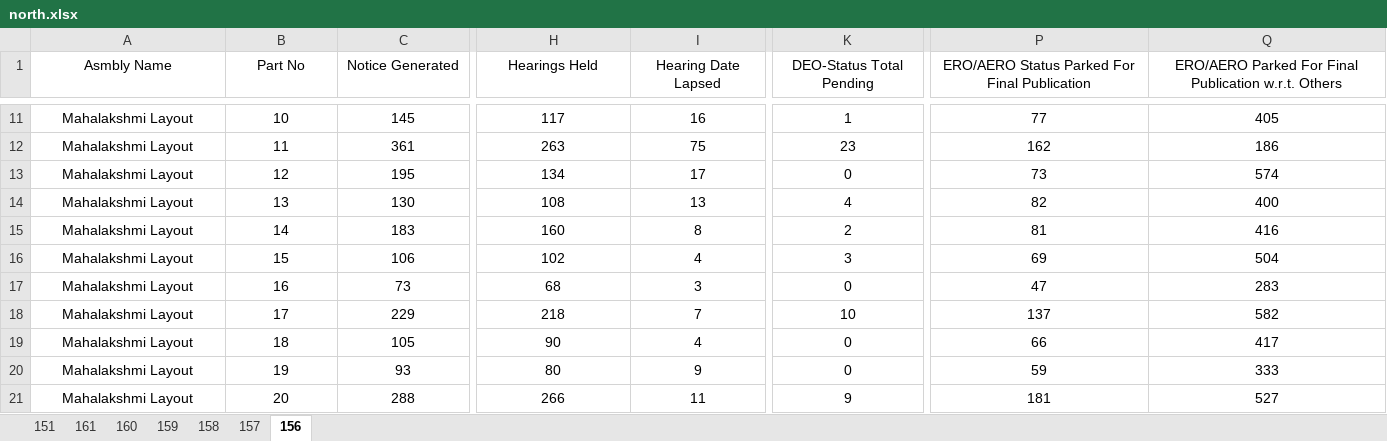
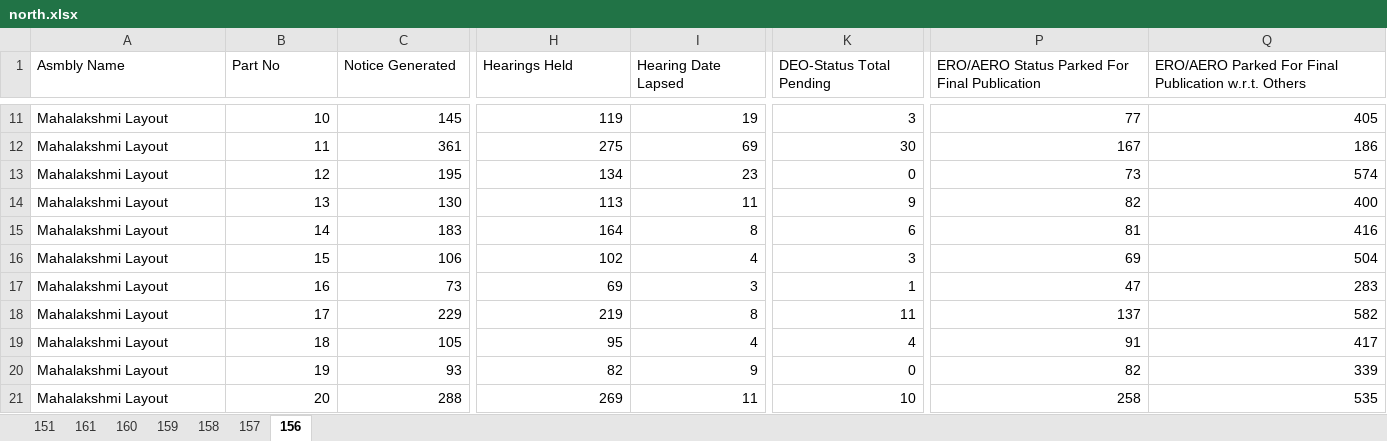
Before and after one commit to deepakmayasandra-cyber/notice-daily, an Excel workbook: north.xlsx, sheet 156, drawn as a sheet; only a part is shown, gaps mark what is left out; values as stored, in another font and other column widths than the file's, no borders; the diff covers the shown part only; the diff names each change by its address in the sheet, - before the commit and + after, or states it on an @@ line.

```diff
--- a/north.xlsx (sheet 156)
+++ b/north.xlsx (sheet 156)
-A1:Q1 alignment: center
+A1:Q1 alignment: left
-A11:A21 alignment: center
+A11:A21 alignment: left
-B11:Q21 alignment: center
+B11:Q21 alignment: right
-H11 (Hearings Held): 117
+H11 (Hearings Held): 119
-I11 (Hearing Date Lapsed): 16
+I11 (Hearing Date Lapsed): 19
-K11 (DEO-Status Total Pending): 1
+K11 (DEO-Status Total Pending): 3
-H12 (Hearings Held): 263
+H12 (Hearings Held): 275
-I12 (Hearing Date Lapsed): 75
+I12 (Hearing Date Lapsed): 69
-K12 (DEO-Status Total Pending): 23
+K12 (DEO-Status Total Pending): 30
-P12: 162
+P12: 167
-I13 (Hearing Date Lapsed): 17
+I13 (Hearing Date Lapsed): 23
-H14 (Hearings Held): 108
+H14 (Hearings Held): 113
-I14 (Hearing Date Lapsed): 13
+I14 (Hearing Date Lapsed): 11
-K14 (DEO-Status Total Pending): 4
+K14 (DEO-Status Total Pending): 9
-H15 (Hearings Held): 160
+H15 (Hearings Held): 164
-K15 (DEO-Status Total Pending): 2
+K15 (DEO-Status Total Pending): 6
-H17 (Hearings Held): 68
+H17 (Hearings Held): 69
-K17 (DEO-Status Total Pending): 0
+K17 (DEO-Status Total Pending): 1
-H18 (Hearings Held): 218
+H18 (Hearings Held): 219
-I18 (Hearing Date Lapsed): 7
+I18 (Hearing Date Lapsed): 8
-K18 (DEO-Status Total Pending): 10
+K18 (DEO-Status Total Pending): 11
-H19 (Hearings Held): 90
+H19 (Hearings Held): 95
-K19 (DEO-Status Total Pending): 0
+K19 (DEO-Status Total Pending): 4
-P19: 66
+P19: 91
-H20 (Hearings Held): 80
+H20 (Hearings Held): 82
-P20: 59
+P20: 82
-Q20: 333
+Q20: 339
-H21 (Hearings Held): 266
+H21 (Hearings Held): 269
-K21 (DEO-Status Total Pending): 9
+K21 (DEO-Status Total Pending): 10
-P21: 181
+P21: 258
-Q21: 527
+Q21: 535
```
Also changed, not shown: 968 edited cells and cell formats elsewhere in this sheet, sheet 151, sheet 160, sheet 158, sheet 159, sheet 161, sheet 157, central.xlsx, south.xlsx.
